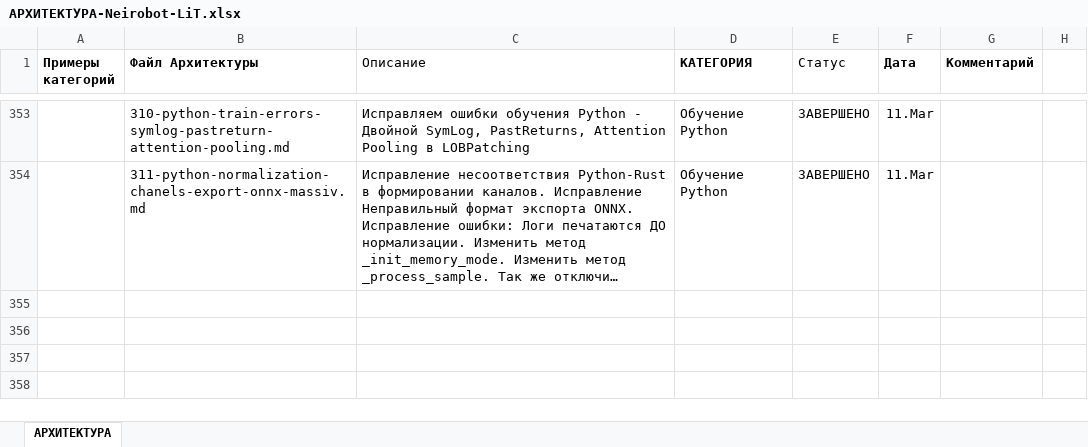
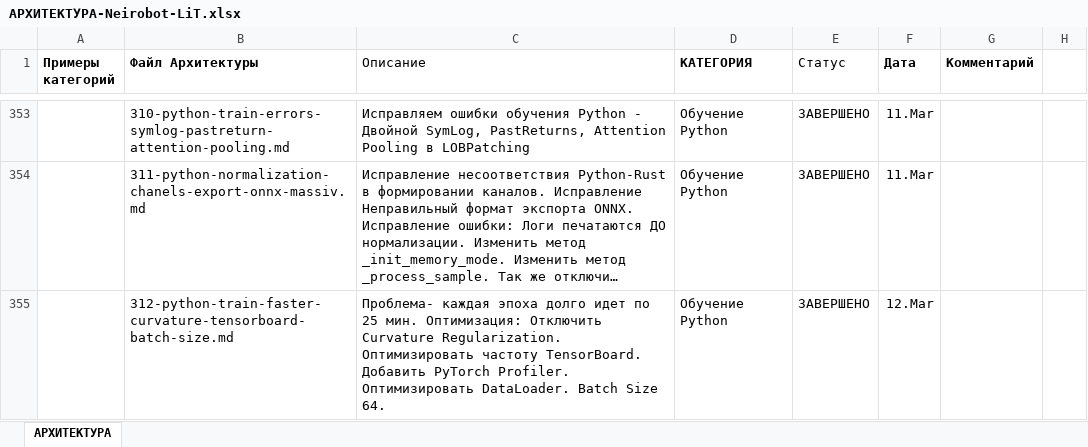
Before and after one commit to postavshikioptom/neirobot-lit, an Excel workbook: docs/АРХИТЕКТУРА-Neirobot-LiT.xlsx, sheet АРХИТЕКТУРА, drawn as a sheet; only a part is shown, gaps mark what is left out; long unchanged cells end in …; values as stored, in another font and other column widths than the file's, no borders; the diff names each change by its address in the sheet, - before the commit and + after, or states it on an @@ line.

```diff
--- a/docs/АРХИТЕКТУРА-Neirobot-LiT.xlsx (sheet АРХИТЕКТУРА)
+++ b/docs/АРХИТЕКТУРА-Neirobot-LiT.xlsx (sheet АРХИТЕКТУРА)
+row 355:  | 312-python-train-faster-curvature-tensorboard-batch-size.md | Проблема- каждая эпоха долго идет по 25 мин. Оптимизация: Отключить Curvature Regularization. Оптимизировать частоту TensorBoard. Добавить PyTorch Profiler. Оптимизировать DataLoader. Batch Size 64. | Обучение Python | ЗАВЕРШЕНО | 12.Mar
```
Also changed, not shown: 16 other files.
